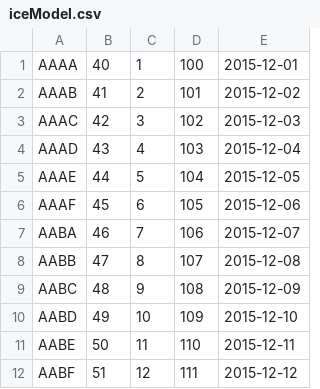
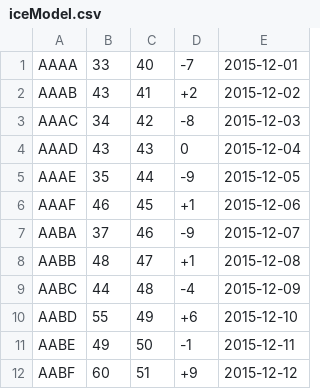
Before and after one commit to CaptainLili/Gruppe4_IceCream, a CSV file: IceCream/iceModel.csv, drawn as a sheet; removed rows and columns are numbered as before the commit, all else as after; the diff names each change by its address in the sheet, - before the commit and + after, or states it on an @@ line.

Commit message:
mit allem

```diff
--- a/IceCream/iceModel.csv
+++ b/IceCream/iceModel.csv
+column B, rows 1-12: 33 | 43 | 34 | 43 | 35 | 46 | 37 | 48 | 44 | 55 | 49 | 60
-column C, rows 1-12: 1 | 2 | 3 | 4 | 5 | 6 | 7 | 8 | 9 | 10 | 11 | 12
-D1: 100
+D1: -7
-D2: 101
+D2: +2
-D3: 102
+D3: -8
-D4: 103
+D4: 0
-D5: 104
+D5: -9
-D6: 105
+D6: +1
-D7: 106
+D7: -9
-D8: 107
+D8: +1
-D9: 108
+D9: -4
-D10: 109
+D10: +6
-D11: 110
+D11: -1
-D12: 111
+D12: +9
```
